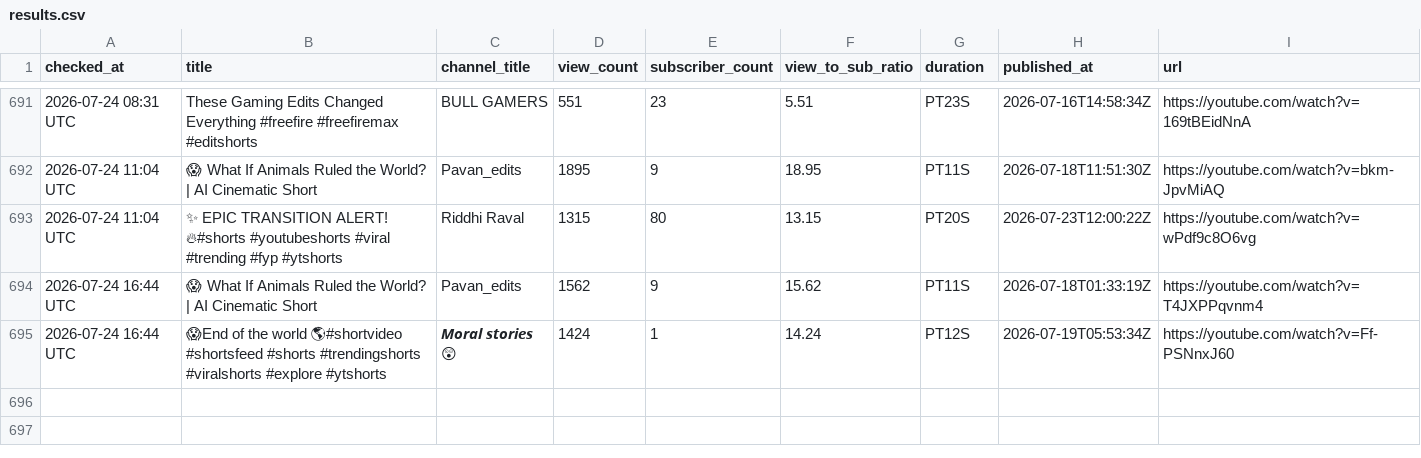
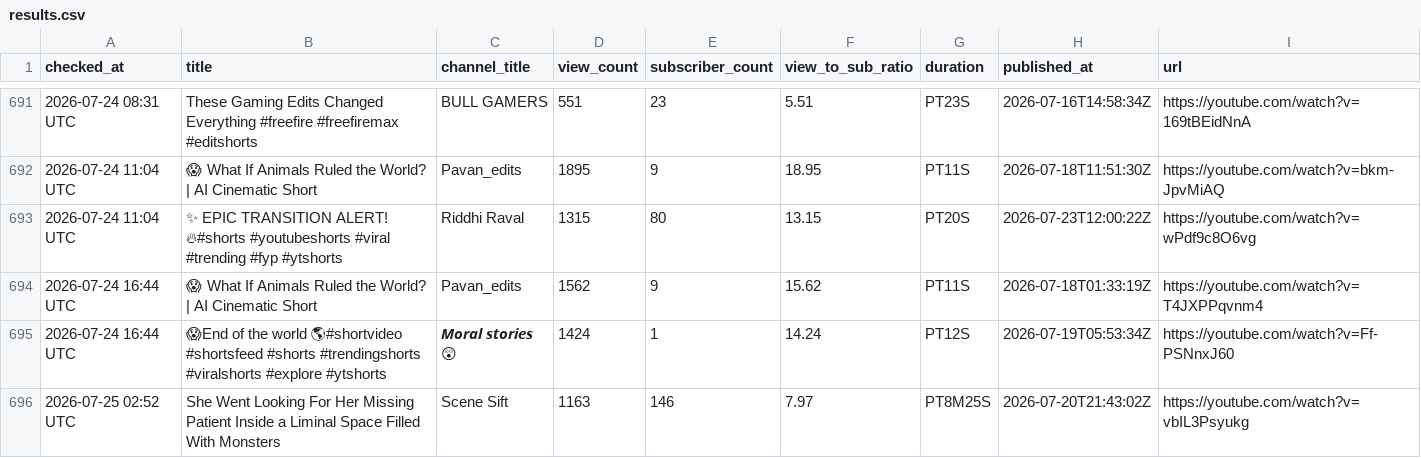
Before and after one commit to raccoon11010/viral-tracker, a CSV file: results.csv, drawn as a sheet; only a part is shown, gaps mark what is left out.

Commit message:
update results Sat Jul 25 02:52:26 UTC 2026

```diff
--- a/results.csv
+++ b/results.csv
@@ -699 +699,2 @@ checked_at,title,channel_title,view_count,subscriber_count,view_to_sub_ratio,dur
 2026-07-24 16:44 UTC,😱End of the world 🌎#shortvideo #shortsfeed #shorts #trendingshorts #viralshorts #explore #ytshorts,𝙈𝙤𝙧𝙖𝙡 𝙨𝙩𝙤𝙧𝙞𝙚𝙨 😲,1424,1,14.24,PT12S,2026-07-19T05:53:34Z,https://youtube.com/watch?v=Ff-PSNnxJ60
+2026-07-25 02:52 UTC,She Went Looking For Her Missing Patient Inside a Liminal Space Filled With Monsters,Scene Sift,1163,146,7.97,PT8M25S,2026-07-20T21:43:02Z,https://youtube.com/watch?v=vbIL3Psyukg
```
